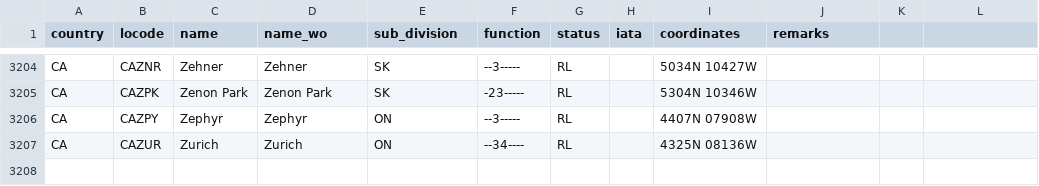
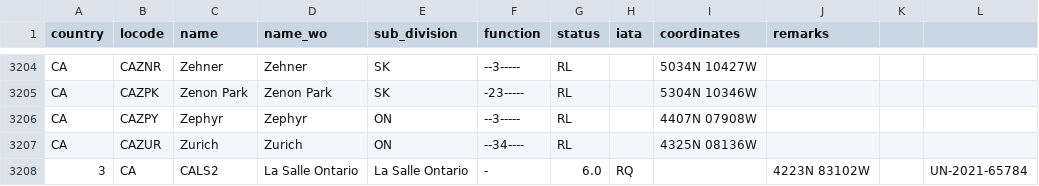
Before and after one commit to cmsdroff/unlocode, a CSV file: locodes/CA.csv, drawn as a sheet; only a part is shown, gaps mark what is left out.

Commit message:
update

```diff
--- a/locodes/CA.csv
+++ b/locodes/CA.csv
@@ -3207 +3207,2 @@ CA,CAZPY,Zephyr,Zephyr,ON,--3-----,RL,,4407N 07908W,
 CA,CAZUR,Zurich,Zurich,ON,--34----,RL,,4325N 08136W,
+3,CA,CALS2,La Salle Ontario,La Salle Ontario,-,6.0,RQ,,4223N 83102W,,UN-2021-65784
```
